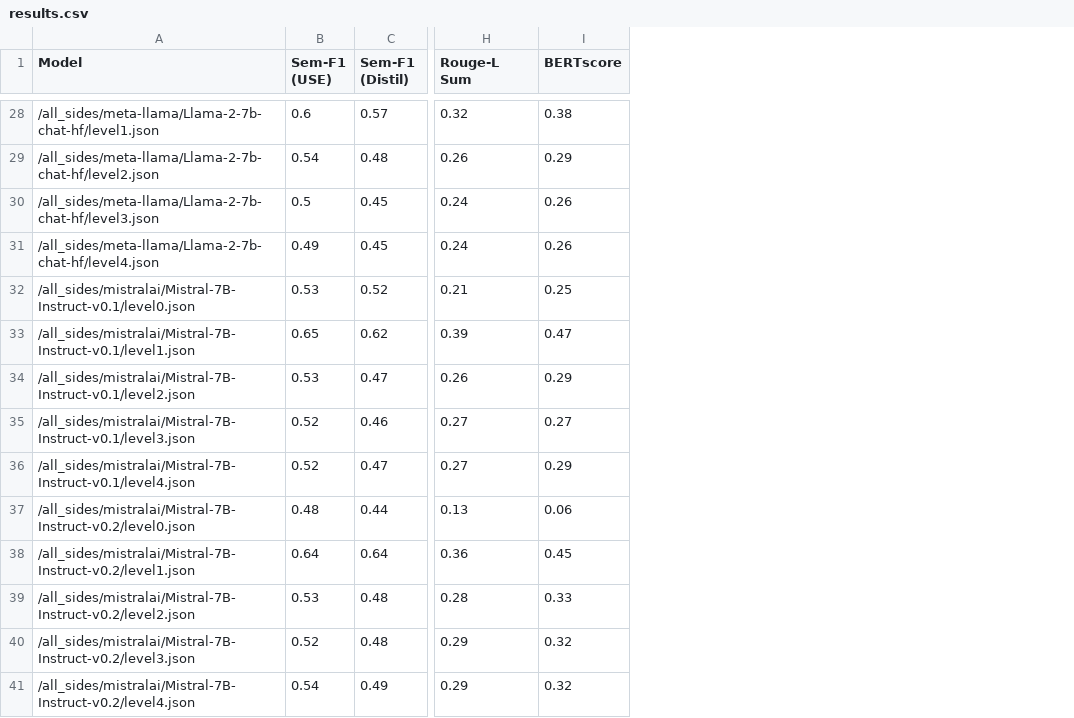
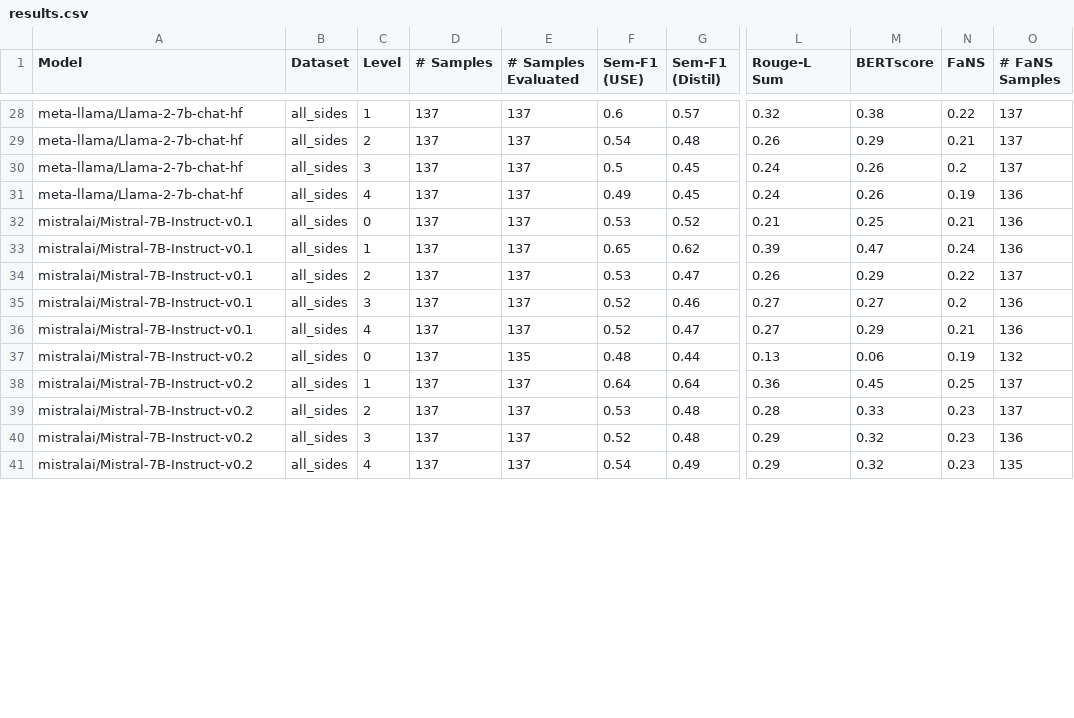
Before and after one commit to jmsalvador2395/llm_results_plot, a CSV file: results.csv, drawn as a sheet; only a part is shown, gaps mark what is left out; the diff covers the shown part only; the diff names each change by its address in the sheet, - before the commit and + after, or states it on an @@ line.

Commit message:
added procedure to plot maximum of each score per model

```diff
--- a/results.csv
+++ b/results.csv
+column B (Dataset), rows 28-41: all all_sides
+column C (Level), rows 28-41: 1 | 2 | 3 | 4 | 0 | 1 | 2 | 3 | 4 | 0 | 1 | 2 | 3 | 4
+column D (# Samples), rows 28-41: all 137
+column E (# Samples Evaluated), rows 28-41: 137 | 137 | 137 | 137 | 137 | 137 | 137 | 137 | 137 | 135 | 137 | 137 | 137 | 137
+column N (FaNS), rows 28-41: 0.22 | 0.21 | 0.2 | 0.19 | 0.21 | 0.24 | 0.22 | 0.2 | 0.21 | 0.19 | 0.25 | 0.23 | 0.23 | 0.23
+column O (# FaNS Samples), rows 28-41: 137 | 137 | 137 | 136 | 136 | 136 | 137 | 136 | 136 | 132 | 137 | 137 | 136 | 135
-A28 (Model): /all_sides/meta-llama/Llama-2-7b-chat-hf/level1.json
+A28 (Model): meta-llama/Llama-2-7b-chat-hf
-A29 (Model): /all_sides/meta-llama/Llama-2-7b-chat-hf/level2.json
+A29 (Model): meta-llama/Llama-2-7b-chat-hf
-A30 (Model): /all_sides/meta-llama/Llama-2-7b-chat-hf/level3.json
+A30 (Model): meta-llama/Llama-2-7b-chat-hf
-A31 (Model): /all_sides/meta-llama/Llama-2-7b-chat-hf/level4.json
+A31 (Model): meta-llama/Llama-2-7b-chat-hf
-A32 (Model): /all_sides/mistralai/Mistral-7B-Instruct-v0.1/level0.json
+A32 (Model): mistralai/Mistral-7B-Instruct-v0.1
-A33 (Model): /all_sides/mistralai/Mistral-7B-Instruct-v0.1/level1.json
+A33 (Model): mistralai/Mistral-7B-Instruct-v0.1
-A34 (Model): /all_sides/mistralai/Mistral-7B-Instruct-v0.1/level2.json
+A34 (Model): mistralai/Mistral-7B-Instruct-v0.1
-A35 (Model): /all_sides/mistralai/Mistral-7B-Instruct-v0.1/level3.json
+A35 (Model): mistralai/Mistral-7B-Instruct-v0.1
-A36 (Model): /all_sides/mistralai/Mistral-7B-Instruct-v0.1/level4.json
+A36 (Model): mistralai/Mistral-7B-Instruct-v0.1
-A37 (Model): /all_sides/mistralai/Mistral-7B-Instruct-v0.2/level0.json
+A37 (Model): mistralai/Mistral-7B-Instruct-v0.2
-A38 (Model): /all_sides/mistralai/Mistral-7B-Instruct-v0.2/level1.json
+A38 (Model): mistralai/Mistral-7B-Instruct-v0.2
-A39 (Model): /all_sides/mistralai/Mistral-7B-Instruct-v0.2/level2.json
+A39 (Model): mistralai/Mistral-7B-Instruct-v0.2
-A40 (Model): /all_sides/mistralai/Mistral-7B-Instruct-v0.2/level3.json
+A40 (Model): mistralai/Mistral-7B-Instruct-v0.2
-A41 (Model): /all_sides/mistralai/Mistral-7B-Instruct-v0.2/level4.json
+A41 (Model): mistralai/Mistral-7B-Instruct-v0.2
```
Also changed, not shown: 86 edited cells elsewhere in this file, 1 other file.
